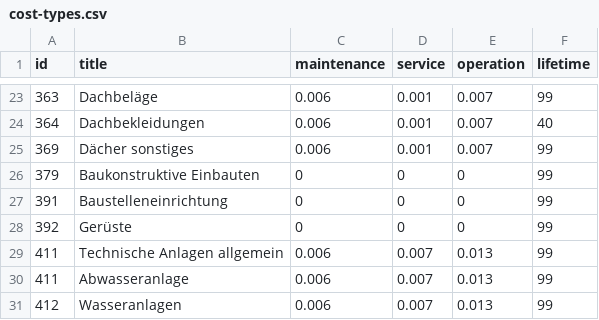
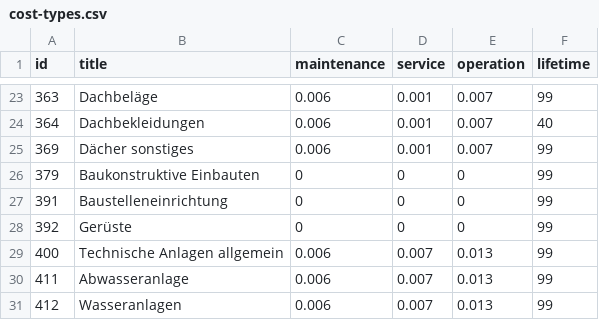
Before and after one commit to samuelvogel/IndustryBuildingLiveCycleCostPlanning, a CSV file: public/data/cost-types.csv, drawn as a sheet; only a part is shown, gaps mark what is left out.

Commit message:
Fix general 400 cost type

```diff
--- a/public/data/cost-types.csv
+++ b/public/data/cost-types.csv
@@ -28,3 +28,3 @@ id,title,maintenance,service,operation,lifetime
 392,Gerüste,0,0,0,99
-411,Technische Anlagen allgemein,0.006,0.007,0.013,99
+400,Technische Anlagen allgemein,0.006,0.007,0.013,99
 411,Abwasseranlage,0.006,0.007,0.013,99
```
